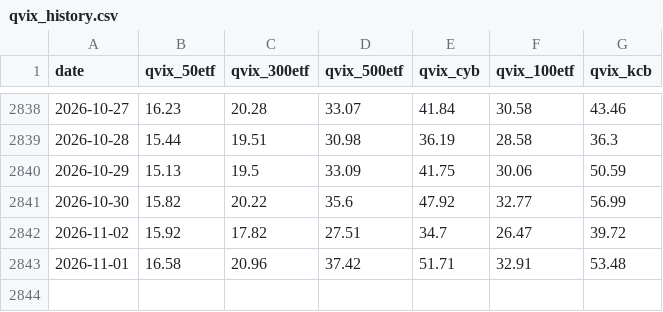
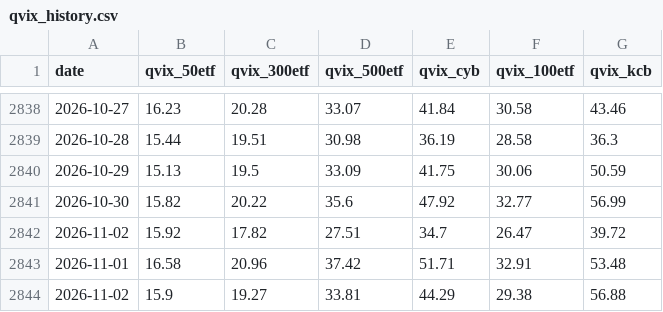
Before and after one commit to fatduck007/a-share-vix, a CSV file: data/qvix_history.csv, drawn as a sheet; only a part is shown, gaps mark what is left out.

```diff
--- a/data/qvix_history.csv
+++ b/data/qvix_history.csv
@@ -2843 +2843,2 @@ date,qvix_50etf,qvix_300etf,qvix_500etf,qvix_cyb,qvix_100etf,qvix_kcb
 2026-11-01,16.58,20.96,37.42,51.71,32.91,53.48
+2026-11-02,15.9,19.27,33.81,44.29,29.38,56.88
```
Also changed, not shown: data/a_share_vix.csv, 5 other files.
